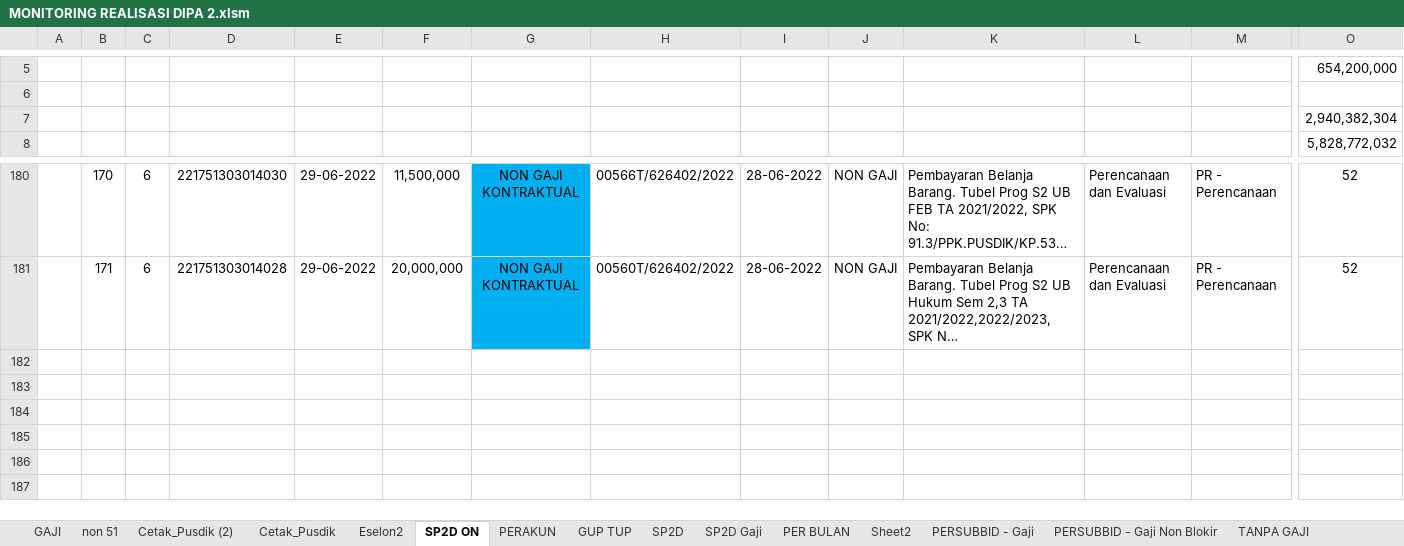
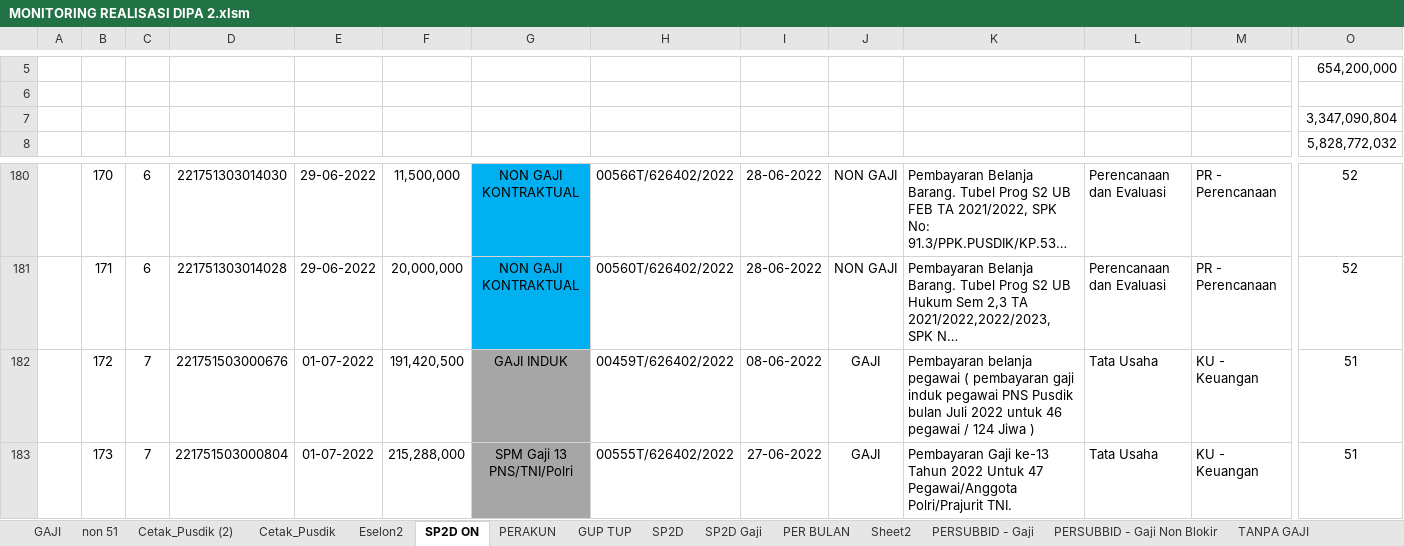
Before and after one commit to arifxl42/TA.2022, an Excel workbook: MONITORING REALISASI DIPA 2.xlsm, sheet SP2D ON, drawn as a sheet; only a part is shown, gaps mark what is left out; long unchanged cells end in …; values as stored, in another font and other column widths than the file's, no borders; charts and pictures and conditional formats and table styles not drawn; rows hold the shown columns only; the diff names each change by its address in the sheet, - before the commit and + after, or states it on an @@ line.

Commit message:
REALISASI 1 JULI 2022

```diff
--- a/MONITORING REALISASI DIPA 2.xlsm (sheet SP2D ON)
+++ b/MONITORING REALISASI DIPA 2.xlsm (sheet SP2D ON)
-O7: 2,940,382,304
+O7: 3,347,090,804
+row 182:  | 172 | 7 | 221751503000676 | 01-07-2022 | 191,420,500 | GAJI INDUK | 00459T/626402/2022 | 08-06-2022 | GAJI | Pembayaran belanja pegawai ( pembayaran gaji induk pegawai PNS Pusdik bulan Juli 2022 untuk 46 pegawai / 124 Jiwa ) | Tata Usaha | KU - Keuangan | 51
+row 183:  | 173 | 7 | 221751503000804 | 01-07-2022 | 215,288,000 | SPM Gaji 13 PNS/TNI/Polri | 00555T/626402/2022 | 27-06-2022 | GAJI | Pembayaran Gaji ke-13 Tahun 2022 Untuk 47 Pegawai/Anggota Polri/Prajurit TNI. | Tata Usaha | KU - Keuangan | 51
```
Also changed, not shown: sheet PER BULAN, sheet PERSUBBID + GAJI Non Blokir, sheet SP2D Gaji, sheet PERSUBBID + GAJI, sheet TANPA GAJI, sheet DENGAN GAJI, 3 more sheets, charts or pictures.
